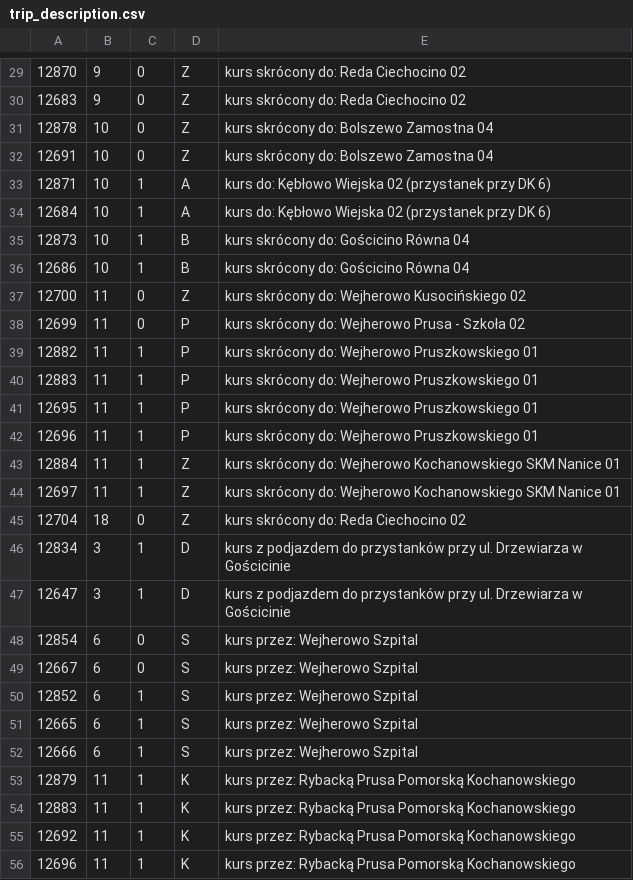
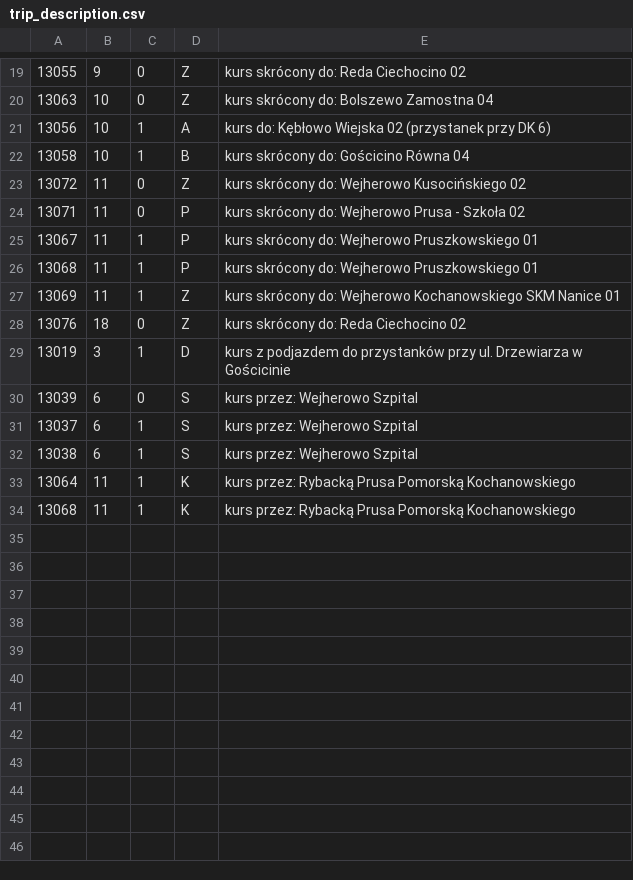
Before and after one commit to damiansikora85/BusSchedule, a CSV file: gtfs/trip_description.csv, drawn as a sheet; only a part is shown, gaps mark what is left out; the diff covers the shown part only.

```diff
--- a/gtfs/trip_description.csv
+++ b/gtfs/trip_description.csv
@@ -29,28 +19,16 @@
-12870,9,0,Z,kurs skrócony do: Reda Ciechocino 02
-12683,9,0,Z,kurs skrócony do: Reda Ciechocino 02
-12878,10,0,Z,kurs skrócony do: Bolszewo Zamostna 04
-12691,10,0,Z,kurs skrócony do: Bolszewo Zamostna 04
-12871,10,1,A,kurs do: Kębłowo Wiejska 02 (przystanek przy DK 6)
-12684,10,1,A,kurs do: Kębłowo Wiejska 02 (przystanek przy DK 6)
-12873,10,1,B,kurs skrócony do: Gościcino Równa 04
-12686,10,1,B,kurs skrócony do: Gościcino Równa 04
-12700,11,0,Z,kurs skrócony do: Wejherowo Kusocińskiego 02
-12699,11,0,P,kurs skrócony do: Wejherowo Prusa - Szkoła 02
-12882,11,1,P,kurs skrócony do: Wejherowo Pruszkowskiego 01
-12883,11,1,P,kurs skrócony do: Wejherowo Pruszkowskiego 01
-12695,11,1,P,kurs skrócony do: Wejherowo Pruszkowskiego 01
-12696,11,1,P,kurs skrócony do: Wejherowo Pruszkowskiego 01
-12884,11,1,Z,kurs skrócony do: Wejherowo Kochanowskiego SKM Nanice 01
-12697,11,1,Z,kurs skrócony do: Wejherowo Kochanowskiego SKM Nanice 01
-12704,18,0,Z,kurs skrócony do: Reda Ciechocino 02
-12834,3,1,D,kurs z podjazdem do przystanków przy ul. Drzewiarza w Gościcinie
-12647,3,1,D,kurs z podjazdem do przystanków przy ul. Drzewiarza w Gościcinie
-12854,6,0,S,kurs przez: Wejherowo Szpital
-12667,6,0,S,kurs przez: Wejherowo Szpital
-12852,6,1,S,kurs przez: Wejherowo Szpital
-12665,6,1,S,kurs przez: Wejherowo Szpital
-12666,6,1,S,kurs przez: Wejherowo Szpital
-12879,11,1,K,kurs przez: Rybacką Prusa Pomorską Kochanowskiego
-12883,11,1,K,kurs przez: Rybacką Prusa Pomorską Kochanowskiego
-12692,11,1,K,kurs przez: Rybacką Prusa Pomorską Kochanowskiego
-12696,11,1,K,kurs przez: Rybacką Prusa Pomorską Kochanowskiego
+13055,9,0,Z,kurs skrócony do: Reda Ciechocino 02
+13063,10,0,Z,kurs skrócony do: Bolszewo Zamostna 04
+13056,10,1,A,kurs do: Kębłowo Wiejska 02 (przystanek przy DK 6)
+13058,10,1,B,kurs skrócony do: Gościcino Równa 04
+13072,11,0,Z,kurs skrócony do: Wejherowo Kusocińskiego 02
+13071,11,0,P,kurs skrócony do: Wejherowo Prusa - Szkoła 02
+13067,11,1,P,kurs skrócony do: Wejherowo Pruszkowskiego 01
+13068,11,1,P,kurs skrócony do: Wejherowo Pruszkowskiego 01
+13069,11,1,Z,kurs skrócony do: Wejherowo Kochanowskiego SKM Nanice 01
+13076,18,0,Z,kurs skrócony do: Reda Ciechocino 02
+13019,3,1,D,kurs z podjazdem do przystanków przy ul. Drzewiarza w Gościcinie
+13039,6,0,S,kurs przez: Wejherowo Szpital
+13037,6,1,S,kurs przez: Wejherowo Szpital
+13038,6,1,S,kurs przez: Wejherowo Szpital
+13064,11,1,K,kurs przez: Rybacką Prusa Pomorską Kochanowskiego
+13068,11,1,K,kurs przez: Rybacką Prusa Pomorską Kochanowskiego
```
Also changed, not shown: 10 removed rows and 18 edited cells elsewhere in this file, 10 other files.
